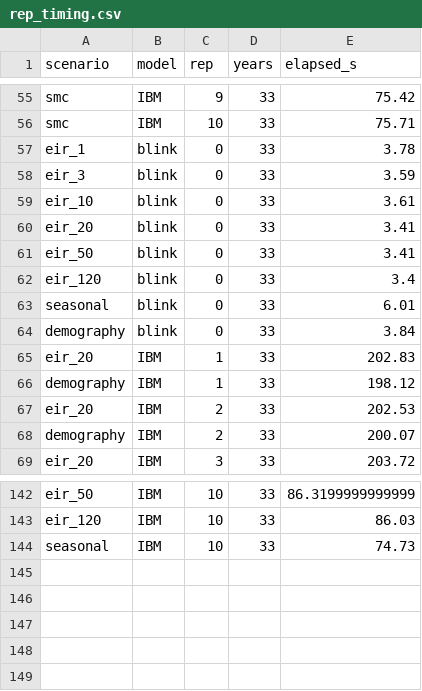
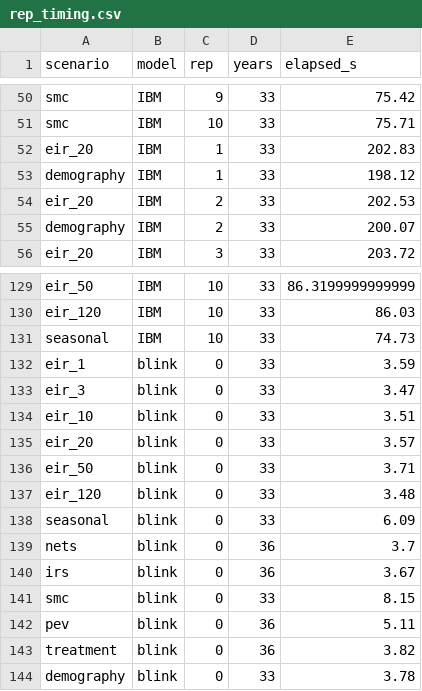
Before and after one commit to pwinskill/fleet, a CSV file: comparison/data/rep_timing.csv, drawn as a sheet; only a part is shown, gaps mark what is left out; removed rows and columns are numbered as before the commit, all else as after; the diff covers the shown part only; the diff names each change by its address in the sheet, - before the commit and + after, or states it on an @@ line.

```diff
--- a/comparison/data/rep_timing.csv
+++ b/comparison/data/rep_timing.csv
-row 57: eir_1 | blink | 0 | 33 | 3.78
-row 58: eir_3 | blink | 0 | 33 | 3.59
-row 59: eir_10 | blink | 0 | 33 | 3.61
-row 60: eir_20 | blink | 0 | 33 | 3.41
-row 61: eir_50 | blink | 0 | 33 | 3.41
-row 62: eir_120 | blink | 0 | 33 | 3.4
-row 63: seasonal | blink | 0 | 33 | 6.01
-row 64: demography | blink | 0 | 33 | 3.84
+row 132: eir_1 | blink | 0 | 33 | 3.59
+row 133: eir_3 | blink | 0 | 33 | 3.47
+row 134: eir_10 | blink | 0 | 33 | 3.51
+row 135: eir_20 | blink | 0 | 33 | 3.57
+row 136: eir_50 | blink | 0 | 33 | 3.71
+row 137: eir_120 | blink | 0 | 33 | 3.48
+row 138: seasonal | blink | 0 | 33 | 6.09
+row 139: nets | blink | 0 | 36 | 3.7
+row 140: irs | blink | 0 | 36 | 3.67
+row 141: smc | blink | 0 | 33 | 8.15
+row 142: pev | blink | 0 | 36 | 5.11
+row 143: treatment | blink | 0 | 36 | 3.82
+row 144: demography | blink | 0 | 33 | 3.78
```
Also changed, not shown: 5 removed rows elsewhere in this file, comparison/data/int_impact_summary.csv, comparison/data/rep_age.csv, 15 other files.
